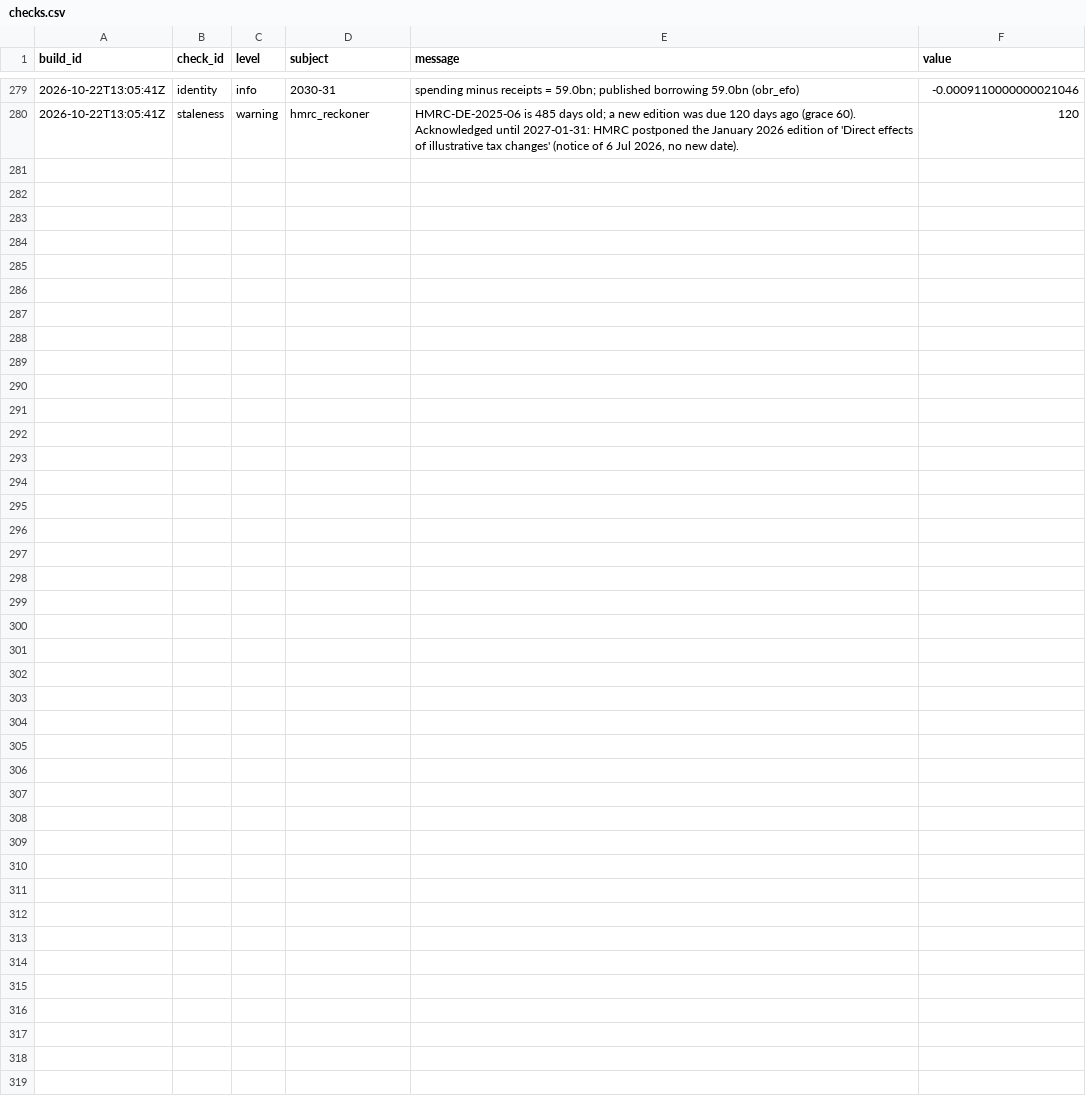
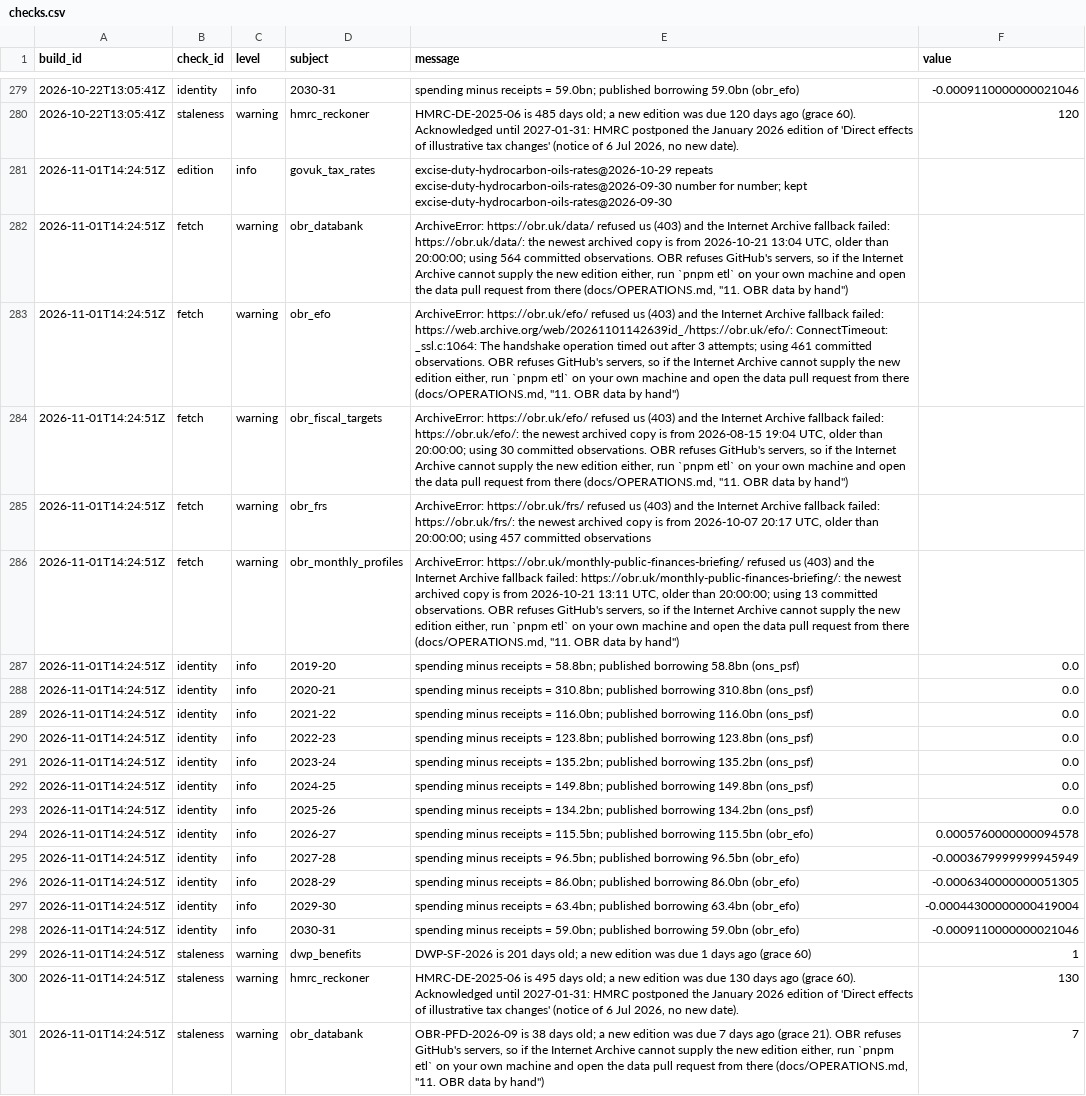
Before and after one commit to xternal/ledgergov.uk, a CSV file: data/build/history/checks.csv, drawn as a sheet; only a part is shown, gaps mark what is left out; the diff names each change by its address in the sheet, - before the commit and + after, or states it on an @@ line.

```diff
--- a/data/build/history/checks.csv
+++ b/data/build/history/checks.csv
+row 281: 2026-11-01T14:24:51Z | edition | info | govuk_tax_rates | excise-duty-hydrocarbon-oils-rates@2026-10-29 repeats excise-duty-hydrocarbon-oils-rates@2026-09-30 number for number; kept excise-duty-hydrocarbon-oils-rates@2026-09-30
+row 282: 2026-11-01T14:24:51Z | fetch | warning | obr_databank | ArchiveError: https://obr.uk/data/ refused us (403) and the Internet Archive fallback failed: https://obr.uk/data/: the newest archived copy is from 2026-10-21 13:04 UTC, older than 20:00:00; using 564 committed observations. OBR refuses GitHub's servers, so if the Internet Archive cannot supply the new edition either, run `pnpm etl` on your own machine and open the data pull request from there (docs/OPERATIONS.md, "11. OBR data by hand")
+row 283: 2026-11-01T14:24:51Z | fetch | warning | obr_efo | ArchiveError: https://obr.uk/efo/ refused us (403) and the Internet Archive fallback failed: https://web.archive.org/web/20261101142639id_/https://obr.uk/efo/: ConnectTimeout: _ssl.c:1064: The handshake operation timed out after 3 attempts; using 461 committed observations. OBR refuses GitHub's servers, so if the Internet Archive cannot supply the new edition either, run `pnpm etl` on your own machine and open the data pull request from there (docs/OPERATIONS.md, "11. OBR data by hand")
+row 284: 2026-11-01T14:24:51Z | fetch | warning | obr_fiscal_targets | ArchiveError: https://obr.uk/efo/ refused us (403) and the Internet Archive fallback failed: https://obr.uk/efo/: the newest archived copy is from 2026-08-15 19:04 UTC, older than 20:00:00; using 30 committed observations. OBR refuses GitHub's servers, so if the Internet Archive cannot supply the new edition either, run `pnpm etl` on your own machine and open the data pull request from there (docs/OPERATIONS.md, "11. OBR data by hand")
+row 285: 2026-11-01T14:24:51Z | fetch | warning | obr_frs | ArchiveError: https://obr.uk/frs/ refused us (403) and the Internet Archive fallback failed: https://obr.uk/frs/: the newest archived copy is from 2026-10-07 20:17 UTC, older than 20:00:00; using 457 committed observations
+row 286: 2026-11-01T14:24:51Z | fetch | warning | obr_monthly_profiles | ArchiveError: https://obr.uk/monthly-public-finances-briefing/ refused us (403) and the Internet Archive fallback failed: https://obr.uk/monthly-public-finances-briefing/: the newest archived copy is from 2026-10-21 13:11 UTC, older than 20:00:00; using 13 committed observations. OBR refuses GitHub's servers, so if the Internet Archive cannot supply the new edition either, run `pnpm etl` on your own machine and open the data pull request from there (docs/OPERATIONS.md, "11. OBR data by hand")
+row 287: 2026-11-01T14:24:51Z | identity | info | 2019-20 | spending minus receipts = 58.8bn; published borrowing 58.8bn (ons_psf) | 0.0
+row 288: 2026-11-01T14:24:51Z | identity | info | 2020-21 | spending minus receipts = 310.8bn; published borrowing 310.8bn (ons_psf) | 0.0
+row 289: 2026-11-01T14:24:51Z | identity | info | 2021-22 | spending minus receipts = 116.0bn; published borrowing 116.0bn (ons_psf) | 0.0
+row 290: 2026-11-01T14:24:51Z | identity | info | 2022-23 | spending minus receipts = 123.8bn; published borrowing 123.8bn (ons_psf) | 0.0
+row 291: 2026-11-01T14:24:51Z | identity | info | 2023-24 | spending minus receipts = 135.2bn; published borrowing 135.2bn (ons_psf) | 0.0
+row 292: 2026-11-01T14:24:51Z | identity | info | 2024-25 | spending minus receipts = 149.8bn; published borrowing 149.8bn (ons_psf) | 0.0
+row 293: 2026-11-01T14:24:51Z | identity | info | 2025-26 | spending minus receipts = 134.2bn; published borrowing 134.2bn (ons_psf) | 0.0
+row 294: 2026-11-01T14:24:51Z | identity | info | 2026-27 | spending minus receipts = 115.5bn; published borrowing 115.5bn (obr_efo) | 0.0005760000000094578
+row 295: 2026-11-01T14:24:51Z | identity | info | 2027-28 | spending minus receipts = 96.5bn; published borrowing 96.5bn (obr_efo) | -0.0003679999999945949
+row 296: 2026-11-01T14:24:51Z | identity | info | 2028-29 | spending minus receipts = 86.0bn; published borrowing 86.0bn (obr_efo) | -0.0006340000000051305
+row 297: 2026-11-01T14:24:51Z | identity | info | 2029-30 | spending minus receipts = 63.4bn; published borrowing 63.4bn (obr_efo) | -0.00044300000000419004
+row 298: 2026-11-01T14:24:51Z | identity | info | 2030-31 | spending minus receipts = 59.0bn; published borrowing 59.0bn (obr_efo) | -0.0009110000000021046
+row 299: 2026-11-01T14:24:51Z | staleness | warning | dwp_benefits | DWP-SF-2026 is 201 days old; a new edition was due 1 days ago (grace 60) | 1
+row 300: 2026-11-01T14:24:51Z | staleness | warning | hmrc_reckoner | HMRC-DE-2025-06 is 495 days old; a new edition was due 130 days ago (grace 60). Acknowledged until 2027-01-31: HMRC postponed the January 2026 edition of 'Direct effects of illustrative tax changes' (notice of 6 Jul 2026, no new date). | 130
+row 301: 2026-11-01T14:24:51Z | staleness | warning | obr_databank | OBR-PFD-2026-09 is 38 days old; a new edition was due 7 days ago (grace 21). OBR refuses GitHub's servers, so if the Internet Archive cannot supply the new edition either, run `pnpm etl` on your own machine and open the data pull request from there (docs/OPERATIONS.md, "11. OBR data by hand") | 7
```
Also changed, not shown: data/build/history/runs.csv, 4 other files.
